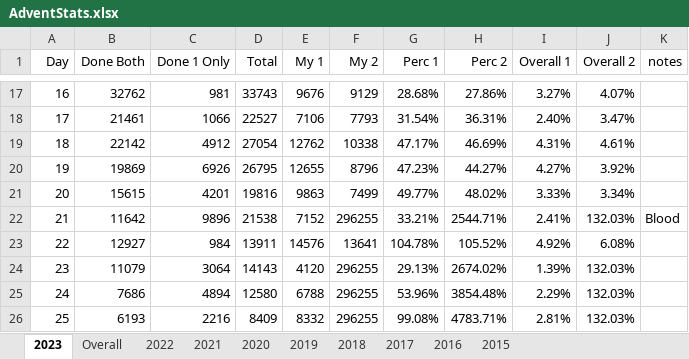
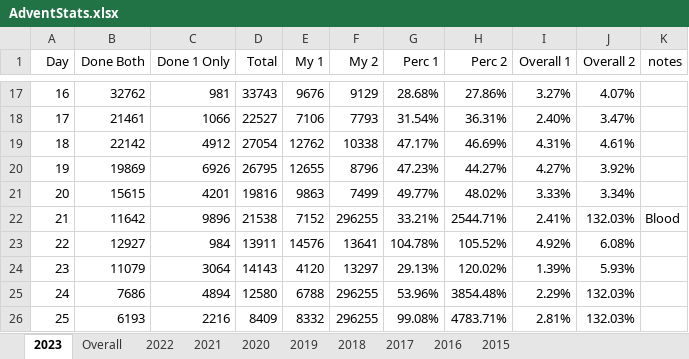
Before and after one commit to andrewscodedump/Advent, an Excel workbook: Documents/AdventStats.xlsx, sheet 2023, drawn as a sheet; only a part is shown, gaps mark what is left out; values as stored, in another font and other column widths than the file's, no borders; conditional formats not drawn; the diff names each change by its address in the sheet, - before the commit and + after, or states it on an @@ line.

```diff
--- a/Documents/AdventStats.xlsx (sheet 2023)
+++ b/Documents/AdventStats.xlsx (sheet 2023)
-F24 (My 2): 296255
+F24 (My 2): 13297
-H24 (Perc 2): 2674.02%
+H24 (Perc 2): 120.02%
-J24 (Overall 2): 132.03%
+J24 (Overall 2): 5.93%
```
Also changed, not shown: sheet Overall, 4 other files.
